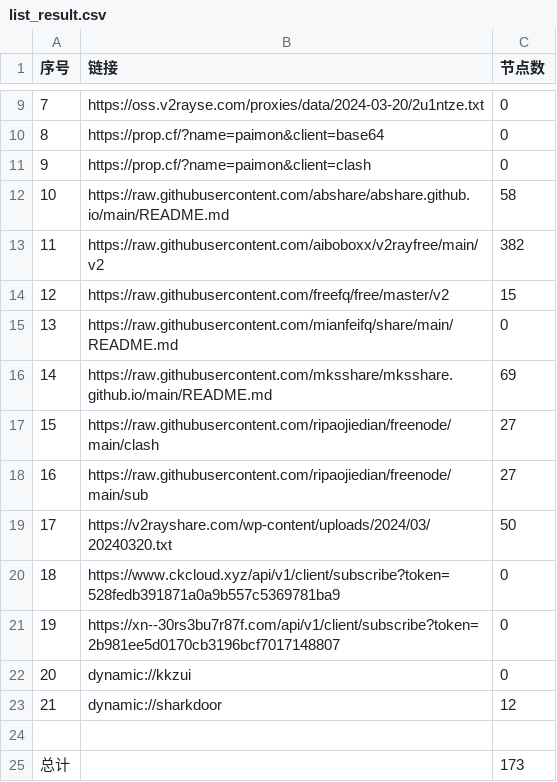
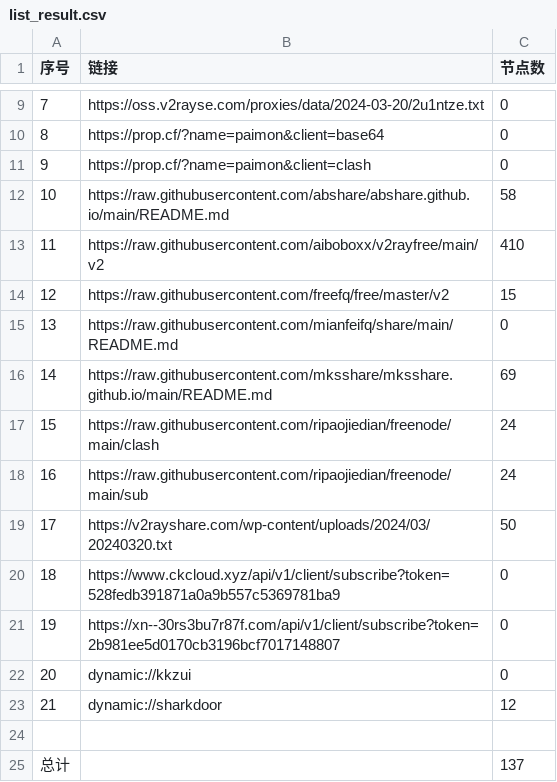
Before and after one commit to gbhga/AutoMergePublicNodes, a CSV file: list_result.csv, drawn as a sheet; only a part is shown, gaps mark what is left out.

```diff
--- a/list_result.csv
+++ b/list_result.csv
@@ -12,3 +12,3 @@
 10,https://raw.githubusercontent.com/abshare/abshare.github.io/main/README.md,58
-11,https://raw.githubusercontent.com/aiboboxx/v2rayfree/main/v2,382
+11,https://raw.githubusercontent.com/aiboboxx/v2rayfree/main/v2,410
 12,https://raw.githubusercontent.com/freefq/free/master/v2,15
@@ -16,4 +16,4 @@
 14,https://raw.githubusercontent.com/mksshare/mksshare.github.io/main/README.md,69
-15,https://raw.githubusercontent.com/ripaojiedian/freenode/main/clash,27
-16,https://raw.githubusercontent.com/ripaojiedian/freenode/main/sub,27
+15,https://raw.githubusercontent.com/ripaojiedian/freenode/main/clash,24
+16,https://raw.githubusercontent.com/ripaojiedian/freenode/main/sub,24
 17,https://v2rayshare.com/wp-content/uploads/2024/03/20240320.txt,50
@@ -24,2 +24,2 @@
 
-总计,,173
+总计,,137
```
Also changed, not shown: 12 other files.
